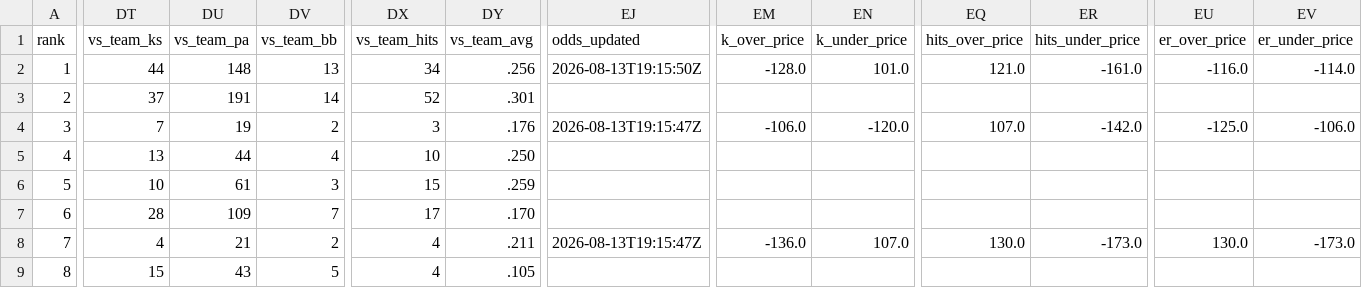
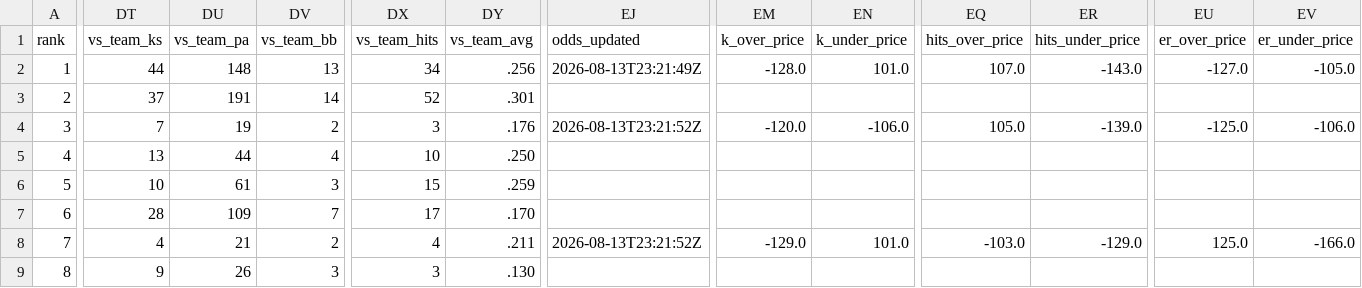
Before and after one commit to Ceezwrld/K-matchup, a CSV file: rankings-2026-08-13.csv, drawn as a sheet; only a part is shown, gaps mark what is left out; the diff covers the shown part only; the diff names each change by its address in the sheet, - before the commit and + after, or states it on an @@ line.

```diff
--- a/rankings-2026-08-13.csv
+++ b/rankings-2026-08-13.csv
-EJ2 (odds_updated): 2026-08-13T19:15:50Z
+EJ2 (odds_updated): 2026-08-13T23:21:49Z
-EQ2 (hits_over_price): 121.0
+EQ2 (hits_over_price): 107.0
-ER2 (hits_under_price): -161.0
+ER2 (hits_under_price): -143.0
-EU2 (er_over_price): -116.0
+EU2 (er_over_price): -127.0
-EV2 (er_under_price): -114.0
+EV2 (er_under_price): -105.0
-EJ4 (odds_updated): 2026-08-13T19:15:47Z
+EJ4 (odds_updated): 2026-08-13T23:21:52Z
-EM4 (k_over_price): -106.0
+EM4 (k_over_price): -120.0
-EN4 (k_under_price): -120.0
+EN4 (k_under_price): -106.0
-EQ4 (hits_over_price): 107.0
+EQ4 (hits_over_price): 105.0
-ER4 (hits_under_price): -142.0
+ER4 (hits_under_price): -139.0
-EJ8 (odds_updated): 2026-08-13T19:15:47Z
+EJ8 (odds_updated): 2026-08-13T23:21:52Z
-EM8 (k_over_price): -136.0
+EM8 (k_over_price): -129.0
-EN8 (k_under_price): 107.0
+EN8 (k_under_price): 101.0
-EQ8 (hits_over_price): 130.0
+EQ8 (hits_over_price): -103.0
-ER8 (hits_under_price): -173.0
+ER8 (hits_under_price): -129.0
-EU8 (er_over_price): 130.0
+EU8 (er_over_price): 125.0
-EV8 (er_under_price): -173.0
+EV8 (er_under_price): -166.0
-DT9 (vs_team_ks): 15
+DT9 (vs_team_ks): 9
-DU9 (vs_team_pa): 43
+DU9 (vs_team_pa): 26
-DV9 (vs_team_bb): 5
+DV9 (vs_team_bb): 3
-DX9 (vs_team_hits): 4
+DX9 (vs_team_hits): 3
-DY9 (vs_team_avg): .105
+DY9 (vs_team_avg): .130
```
Also changed, not shown: 62 edited cells elsewhere in this file, 2 other files.
